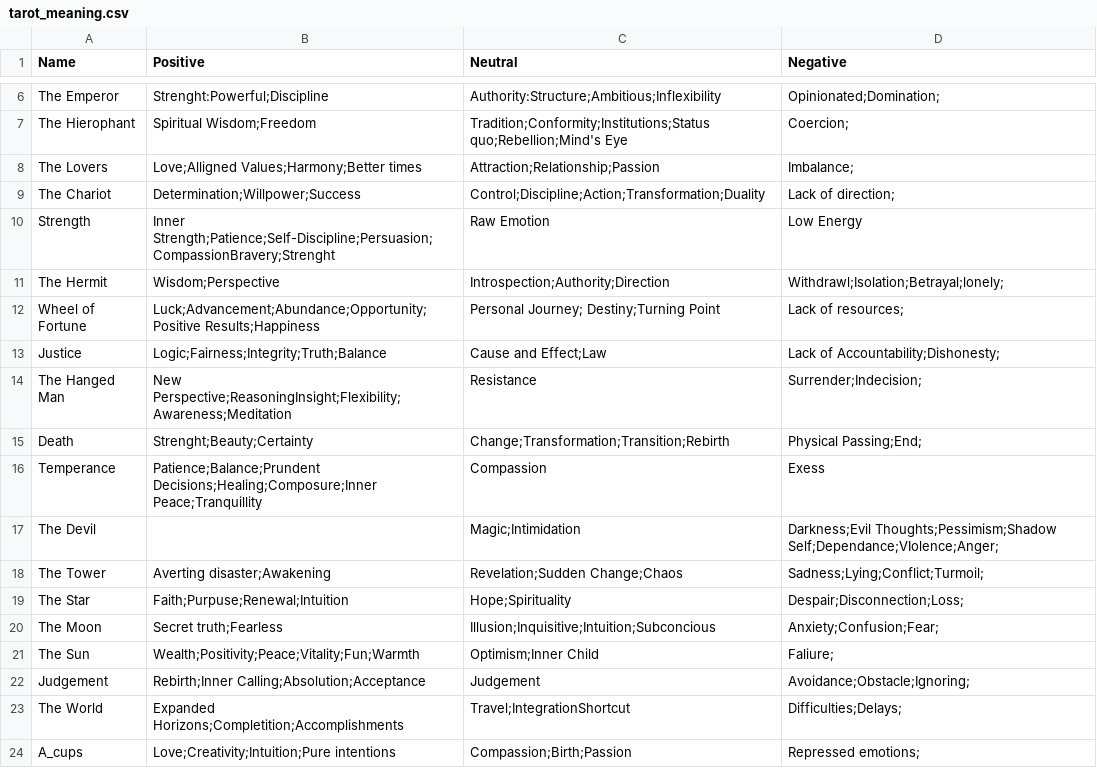
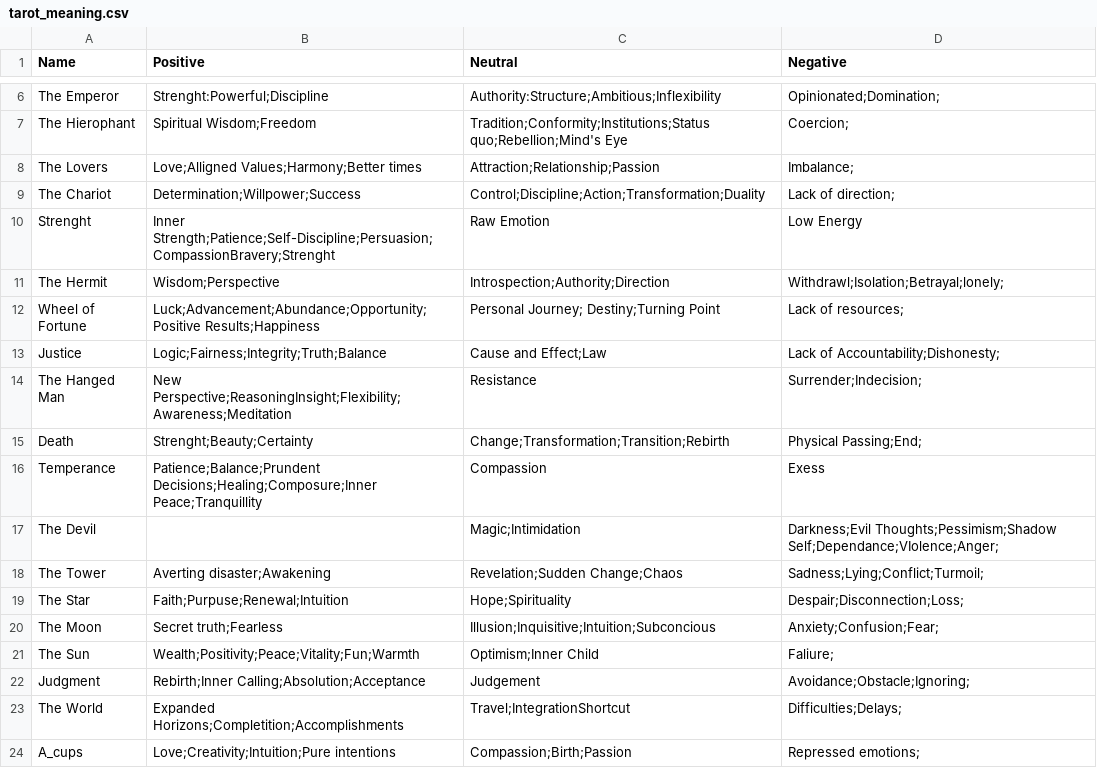
Before and after one commit to Lastv25/aurora_jdr_card_picker, a CSV file: tarot_meaning.csv, drawn as a sheet; only a part is shown, gaps mark what is left out.

Commit message:
test affichage pos/neg/neutral and tarot card name change in csv file

```diff
--- a/tarot_meaning.csv
+++ b/tarot_meaning.csv
@@ -9,3 +9,3 @@ The Lovers,Love;Alligned Values;Harmony;Better times,Attraction;Relationship;Pas
 The Chariot,Determination;Willpower;Success,Control;Discipline;Action;Transformation;Duality,Lack of direction;
-Strength,Inner Strength;Patience;Self-Discipline;Persuasion;CompassionBravery;Strenght,Raw Emotion,Low Energy
+Strenght,Inner Strength;Patience;Self-Discipline;Persuasion;CompassionBravery;Strenght,Raw Emotion,Low Energy
 The Hermit,Wisdom;Perspective,Introspection;Authority;Direction,Withdrawl;Isolation;Betrayal;lonely;
@@ -21,3 +21,3 @@ The Moon,Secret truth;Fearless,Illusion;Inquisitive;Intuition;Subconcious,Anxiet
 The Sun,Wealth;Positivity;Peace;Vitality;Fun;Warmth,Optimism;Inner Child,Faliure;
-Judgement,Rebirth;Inner Calling;Absolution;Acceptance,Judgement,Avoidance;Obstacle;Ignoring;
+Judgment,Rebirth;Inner Calling;Absolution;Acceptance,Judgement,Avoidance;Obstacle;Ignoring;
 The World,Expanded Horizons;Completition;Accomplishments,Travel;IntegrationShortcut,Difficulties;Delays;
```
Also changed, not shown: 1 other file.
